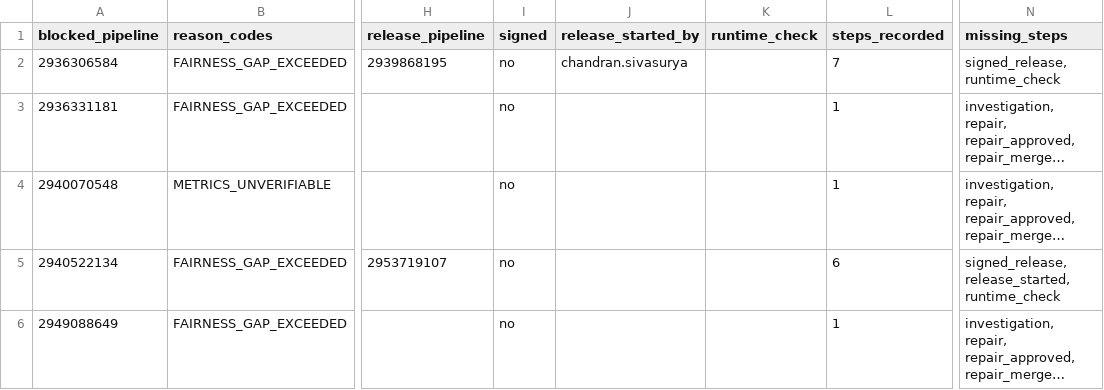
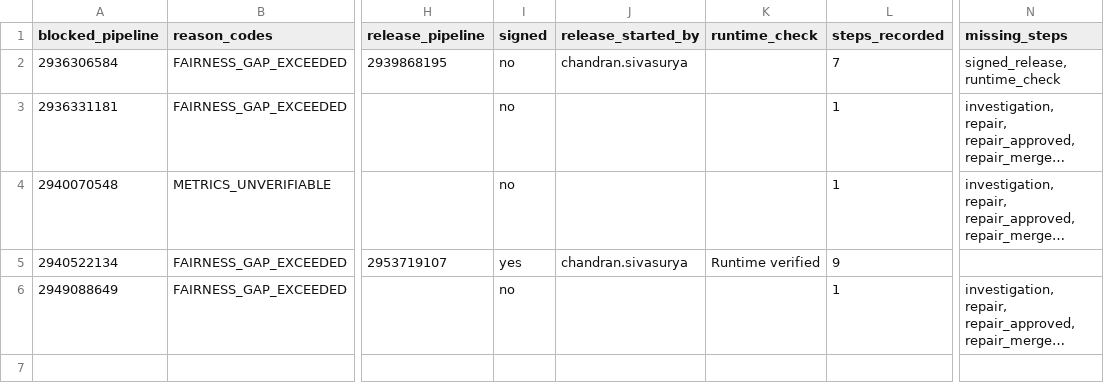
Before and after one commit to sivasuryachandran/gasket-evidence, a CSV file: chains.csv, drawn as a sheet; only a part is shown, gaps mark what is left out; long unchanged cells end in …; the diff names each change by its address in the sheet, - before the commit and + after, or states it on an @@ line.

```diff
--- a/chains.csv
+++ b/chains.csv
-I5 (signed): no
+I5 (signed): yes
-J5 (release_started_by): (empty)
+J5 (release_started_by): chandran.sivasurya
-K5 (runtime_check): (empty)
+K5 (runtime_check): Runtime verified
-L5 (steps_recorded): 6
+L5 (steps_recorded): 9
-N5 (missing_steps): signed_release, release_started, runtime_check
+N5 (missing_steps): (empty)
```
Also changed, not shown: ledger.csv, 25 other files.
